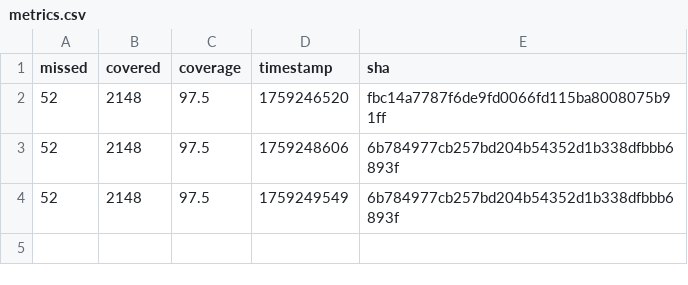
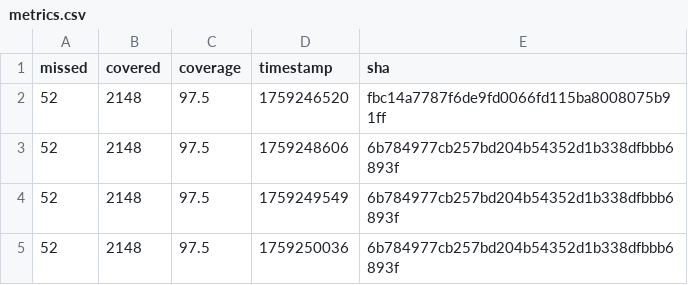
Before and after one commit to SebVay/CI-CD-Badges, a CSV file: Multi-Module-Report/metrics.csv, drawn as a sheet; the diff names each change by its address in the sheet, - before the commit and + after, or states it on an @@ line.

Commit message:
danger-modules-report coverage for main - 1759250037

```diff
--- a/Multi-Module-Report/metrics.csv
+++ b/Multi-Module-Report/metrics.csv
+row 5: 52 | 2148 | 97.5 | 1759250036 | 6b784977cb257bd204b54352d1b338dfbbb6893f
```
Also changed, not shown: Multi-Module-Report/multi-module-report-danger/metrics.csv, Multi-Module-Report/multi-module-report/metrics.csv.
